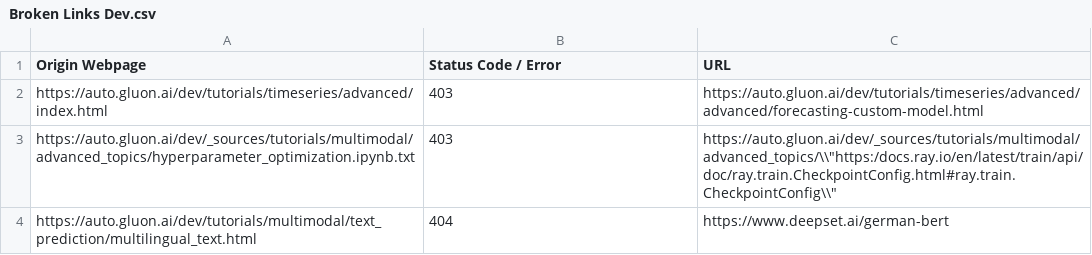
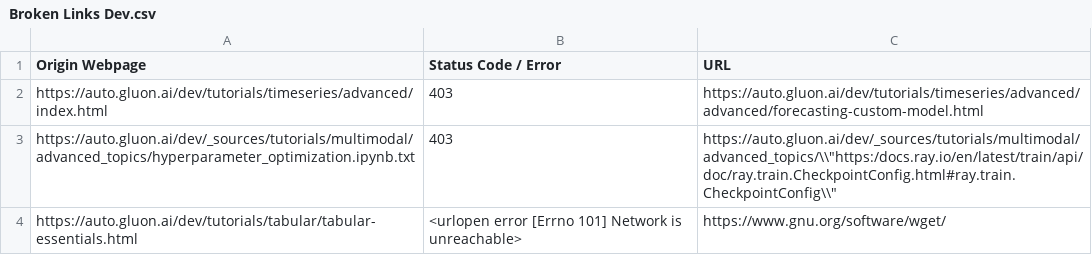
Before and after one commit to autogluon/autogluon-brokenlinks, a CSV file: Broken Links Dev.csv, drawn as a sheet.

```diff
--- a/Broken Links Dev.csv
+++ b/Broken Links Dev.csv
@@ -3,2 +3,2 @@ https://auto.gluon.ai/dev/tutorials/timeseries/advanced/index.html ,403,https://
 https://auto.gluon.ai/dev/_sources/tutorials/multimodal/advanced_topics/hyperparameter_optimization.ipynb.txt ,403,"https://auto.gluon.ai/dev/_sources/tutorials/multimodal/advanced_topics/\\""https:/docs.ray.io/en/latest/train/api/doc/ray.train.CheckpointConfig.html#ray.train.CheckpointConfig\\"""
-https://auto.gluon.ai/dev/tutorials/multimodal/text_prediction/multilingual_text.html ,404,https://www.deepset.ai/german-bert
+https://auto.gluon.ai/dev/tutorials/tabular/tabular-essentials.html ,<urlopen error [Errno 101] Network is unreachable>,https://www.gnu.org/software/wget/
```
Also changed, not shown: Broken Links Stable.csv.
